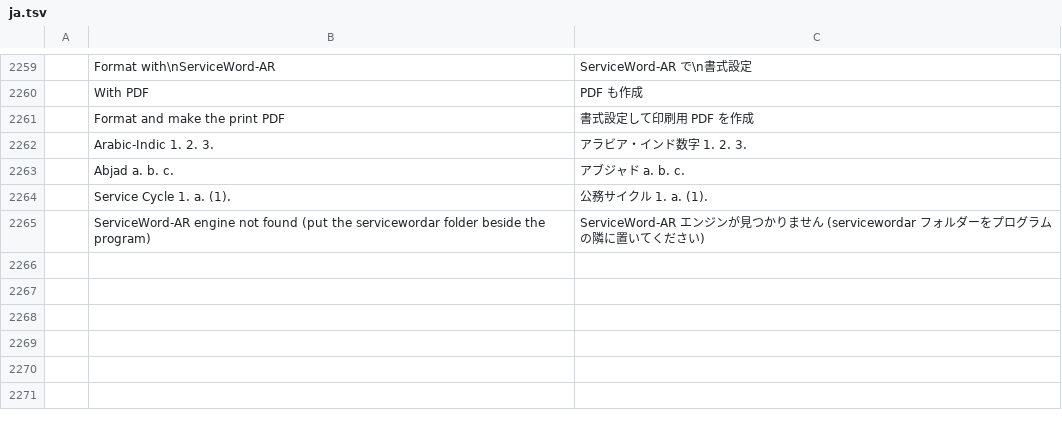
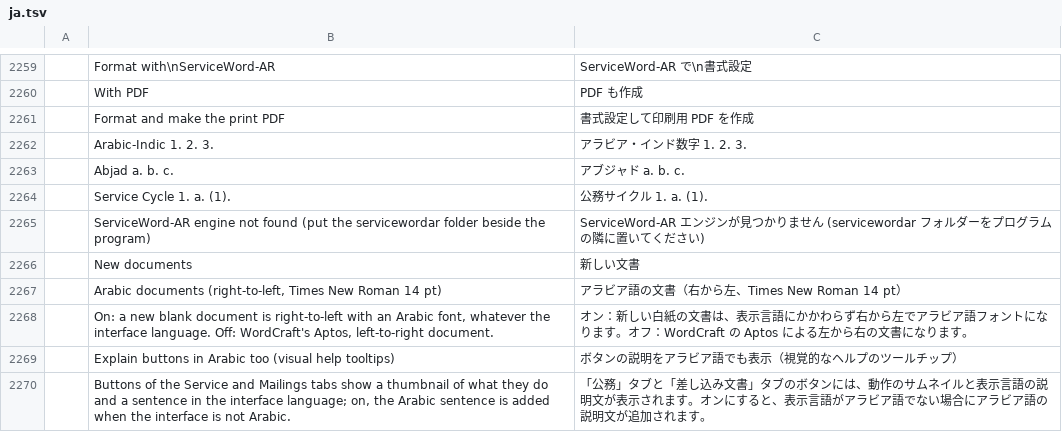
Before and after one commit to dometroniq-alt/wordcraft-ar, a TSV file: crates/ui-egui/src/i18n/ja.tsv, drawn as a sheet; only a part is shown, gaps mark what is left out; the diff names each change by its address in the sheet, - before the commit and + after, or states it on an @@ line.

```diff
--- a/crates/ui-egui/src/i18n/ja.tsv
+++ b/crates/ui-egui/src/i18n/ja.tsv
+row 2266:  | New documents | 新しい文書
+row 2267:  | Arabic documents (right-to-left, Times New Roman 14 pt) | アラビア語の文書（右から左、Times New Roman 14 pt）
+row 2268:  | On: a new blank document is right-to-left with an Arabic font, whatever the interface language. Off: WordCraft's Aptos, left-to-right document. | オン：新しい白紙の文書は、表示言語にかかわらず右から左でアラビア語フォントになります。オフ：WordCraft の Aptos による左から右の文書になります。
+row 2269:  | Explain buttons in Arabic too (visual help tooltips) | ボタンの説明をアラビア語でも表示（視覚的なヘルプのツールチップ）
+row 2270:  | Buttons of the Service and Mailings tabs show a thumbnail of what they do and a sentence in the interface language; on, the Arabic sentence is added when the interface is not Arabic. | 「公務」タブと「差し込み文書」タブのボタンには、動作のサムネイルと表示言語の説明文が表示されます。オンにすると、表示言語がアラビア語でない場合にアラビア語の説明文が追加されます。
```
Also changed, not shown: crates/ui-egui/src/i18n/bg.tsv, crates/ui-egui/src/i18n/ru.tsv, 36 other files.
